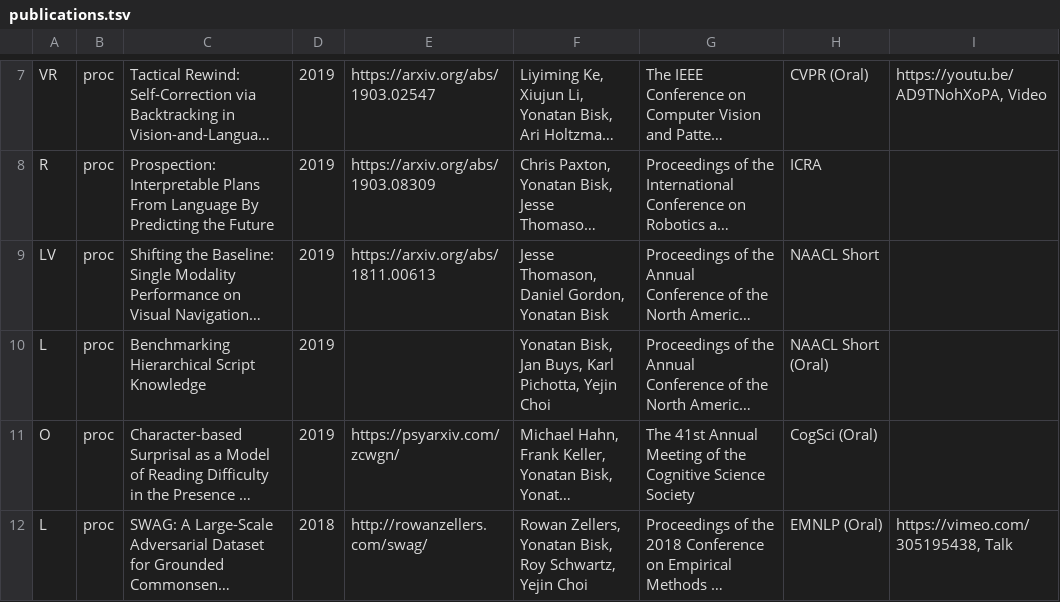
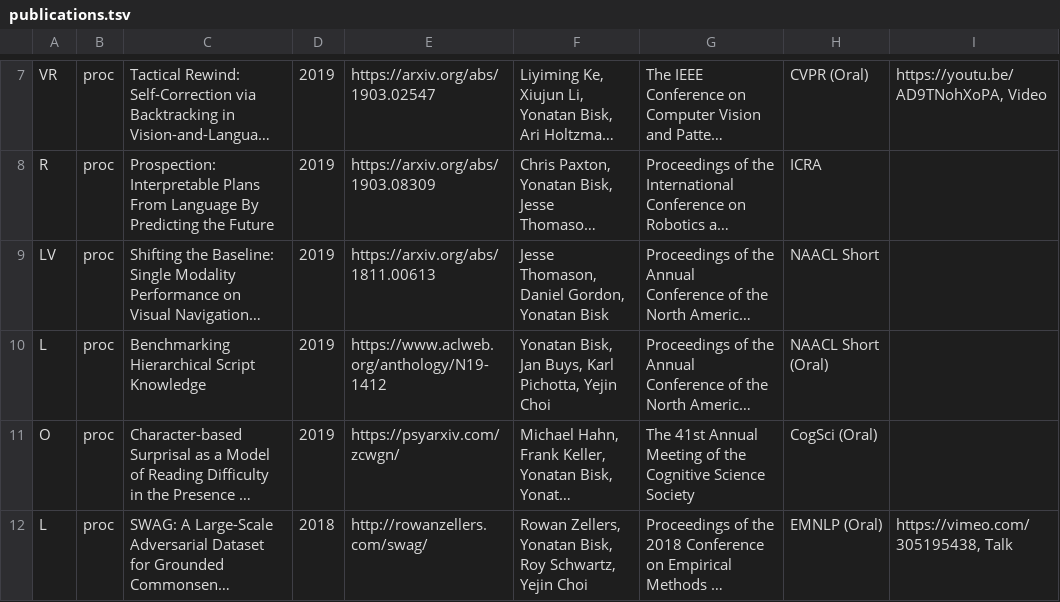
Before and after one commit to ybisk/ybisk.github.io, a TSV file: publications.tsv, drawn as a sheet; only a part is shown, gaps mark what is left out; long unchanged cells end in …; the diff names each change by its address in the sheet, - before the commit and + after, or states it on an @@ line.

```diff
--- a/publications.tsv
+++ b/publications.tsv
-E10: (empty)
+E10: https://www.aclweb.org/anthology/N19-1412
```
Also changed, not shown: 3 other files.
